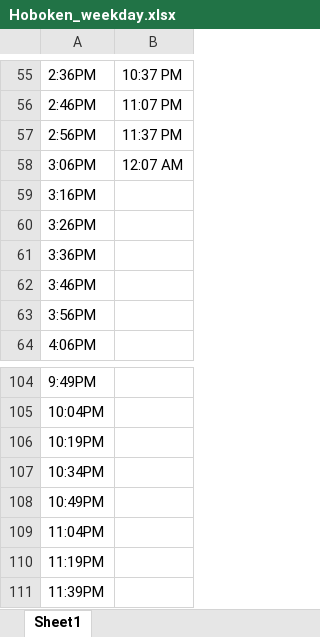
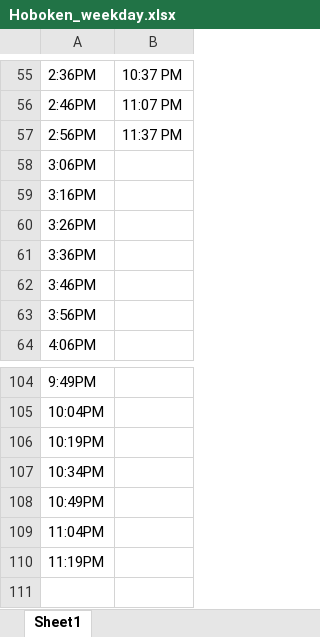
Before and after one commit to davidmasse/blog-lightrail-path, an Excel workbook: Hoboken_weekday.xlsx, sheet Sheet1, drawn as a sheet; only a part is shown, gaps mark what is left out; values as stored, in another font and other column widths than the file's, no borders; the diff names each change by its address in the sheet, - before the commit and + after, or states it on an @@ line.

```diff
--- a/Hoboken_weekday.xlsx (sheet Sheet1)
+++ b/Hoboken_weekday.xlsx (sheet Sheet1)
-B58: 12:07 AM
+B58: (empty)
-row 111: 11:39PM
```
Also changed, not shown: 1 other file.
